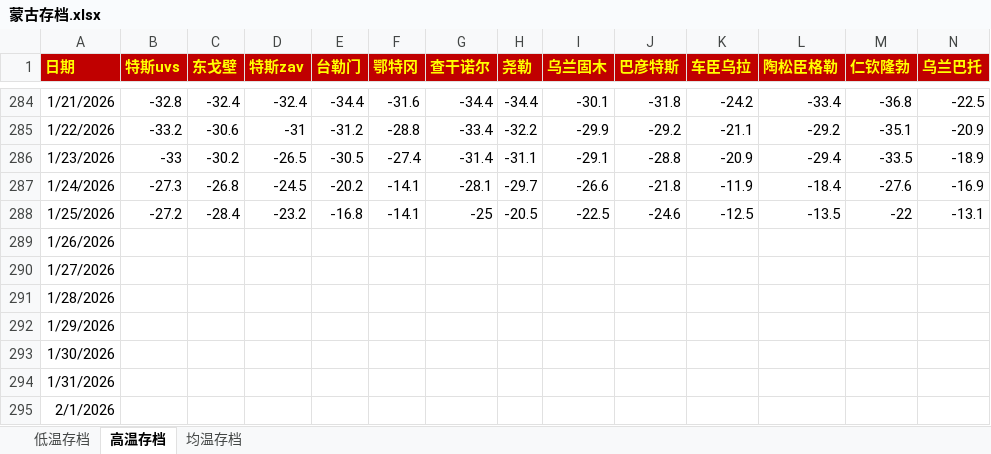
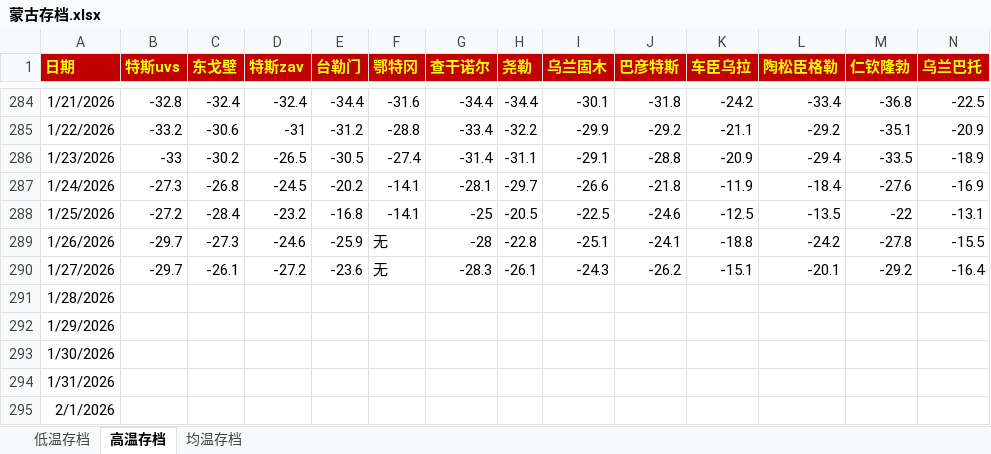
Before and after one commit to qkvkql/default, an Excel workbook: 气象/蒙古存档.xlsx, sheet 高温存档, drawn as a sheet; only a part is shown, gaps mark what is left out; values as stored, in another font and other column widths than the file's, no borders; the diff names each change by its address in the sheet, - before the commit and + after, or states it on an @@ line.

```diff
--- a/气象/蒙古存档.xlsx (sheet 高温存档)
+++ b/气象/蒙古存档.xlsx (sheet 高温存档)
-B289:B290 (特斯uvs): (empty)
+B289:B290 (特斯uvs): -29.7
-C289 (东戈壁): (empty)
+C289 (东戈壁): -27.3
-D289 (特斯zav): (empty)
+D289 (特斯zav): -24.6
-E289 (台勒门): (empty)
+E289 (台勒门): -25.9
-F289:F290 (鄂特冈): (empty)
+F289:F290 (鄂特冈): 无
-G289 (查干诺尔): (empty)
+G289 (查干诺尔): -28
-H289 (尧勒): (empty)
+H289 (尧勒): -22.8
-I289 (乌兰固木): (empty)
+I289 (乌兰固木): -25.1
-J289 (巴彦特斯): (empty)
+J289 (巴彦特斯): -24.1
-K289 (车臣乌拉): (empty)
+K289 (车臣乌拉): -18.8
-L289 (陶松臣格勒): (empty)
+L289 (陶松臣格勒): -24.2
-M289 (仁钦隆勃): (empty)
+M289 (仁钦隆勃): -27.8
-N289 (乌兰巴托): (empty)
+N289 (乌兰巴托): -15.5
-C290 (东戈壁): (empty)
+C290 (东戈壁): -26.1
-D290 (特斯zav): (empty)
+D290 (特斯zav): -27.2
-E290 (台勒门): (empty)
+E290 (台勒门): -23.6
-G290 (查干诺尔): (empty)
+G290 (查干诺尔): -28.3
-H290 (尧勒): (empty)
+H290 (尧勒): -26.1
-I290 (乌兰固木): (empty)
+I290 (乌兰固木): -24.3
-J290 (巴彦特斯): (empty)
+J290 (巴彦特斯): -26.2
-K290 (车臣乌拉): (empty)
+K290 (车臣乌拉): -15.1
-L290 (陶松臣格勒): (empty)
+L290 (陶松臣格勒): -20.1
-M290 (仁钦隆勃): (empty)
+M290 (仁钦隆勃): -29.2
-N290 (乌兰巴托): (empty)
+N290 (乌兰巴托): -16.4
```
Also changed, not shown: sheet 均温存档, sheet 低温存档, 气象/For_Python_站点信息和记录.xlsx, 气象/蒙古气象/蒙古-50记录 & 东亚极端冷月均温排名.xlsx.
